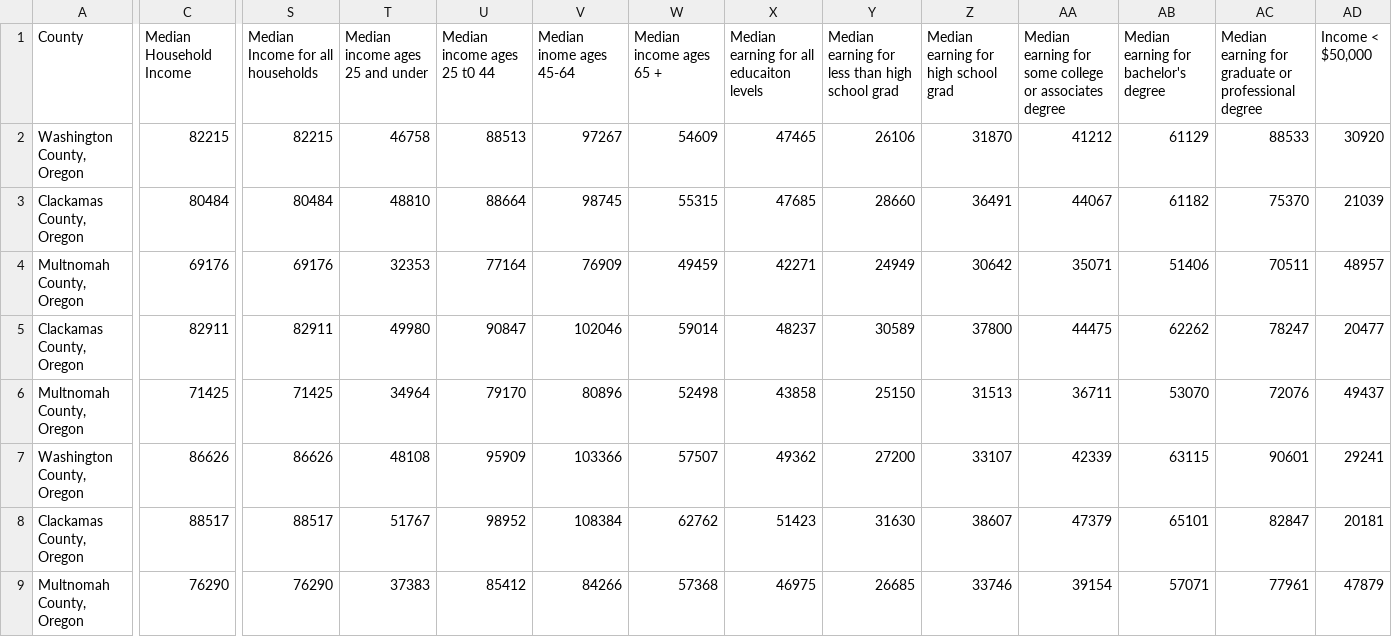
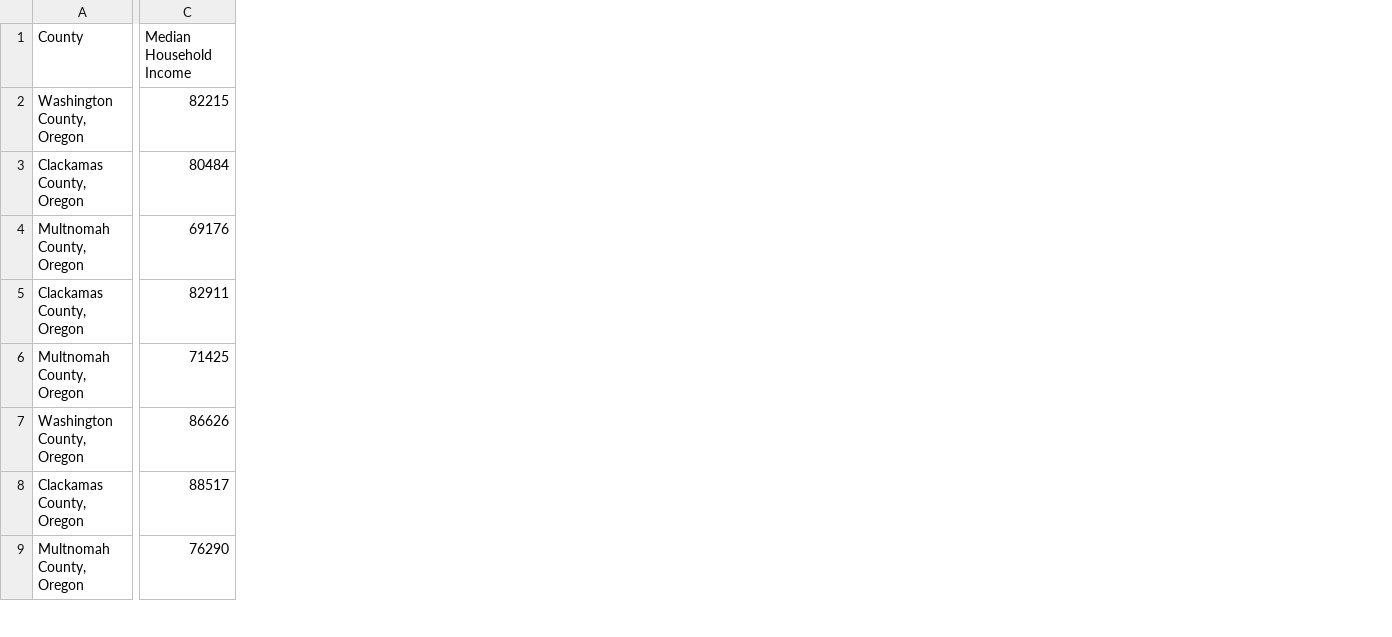
Before and after one commit to Tserrof7/Portland-Housing-Prices-Affordability-Project, a CSV file: Census_Data/output_file/Final_DF.csv, drawn as a sheet; only a part is shown, gaps mark what is left out; the diff covers the shown part only; the diff names each change by its address in the sheet, - before the commit and + after, or states it on an @@ line.

Commit message:
Added graphs and removed unnecessary data and code

```diff
--- a/Census_Data/output_file/Final_DF.csv
+++ b/Census_Data/output_file/Final_DF.csv
-column S (Median Income for all households), rows 2-9: 82215 | 80484 | 69176 | 82911 | 71425 | 86626 | 88517 | 76290
-column T (Median income ages 25 and under), rows 2-9: 46758 | 48810 | 32353 | 49980 | 34964 | 48108 | 51767 | 37383
-column U (Median income ages 25 t0 44), rows 2-9: 88513 | 88664 | 77164 | 90847 | 79170 | 95909 | 98952 | 85412
-column V (Median inome ages 45-64), rows 2-9: 97267 | 98745 | 76909 | 102046 | 80896 | 103366 | 108384 | 84266
-column W (Median income ages 65 +), rows 2-9: 54609 | 55315 | 49459 | 59014 | 52498 | 57507 | 62762 | 57368
-column X, rows 1-9: Median earning for all educaiton levels | 47465 | 47685 | 42271 | 48237 | 43858 | 49362 | 51423 | 46975
-column Y, rows 1-9: Median earning for less than high school grad | 26106 | 28660 | 24949 | 30589 | 25150 | 27200 | 31630 | 26685
-column Z, rows 1-9: Median earning for high school grad | 31870 | 36491 | 30642 | 37800 | 31513 | 33107 | 38607 | 33746
-column AA, rows 1-9: Median earning for some college or associates degree | 41212 | 44067 | 35071 | 44475 | 36711 | 42339 | 47379 | 39154
-column AB, rows 1-9: Median earning for bachelor's degree | 61129 | 61182 | 51406 | 62262 | 53070 | 63115 | 65101 | 57071
-column AC, rows 1-9: Median earning for graduate or professional degree | 88533 | 75370 | 70511 | 78247 | 72076 | 90601 | 82847 | 77961
-column AD (Income < $50,000), rows 2-9: 30920 | 21039 | 48957 | 20477 | 49437 | 29241 | 20181 | 47879
```
Also changed, not shown: 13 removed columns elsewhere in this file, 2 other files.
